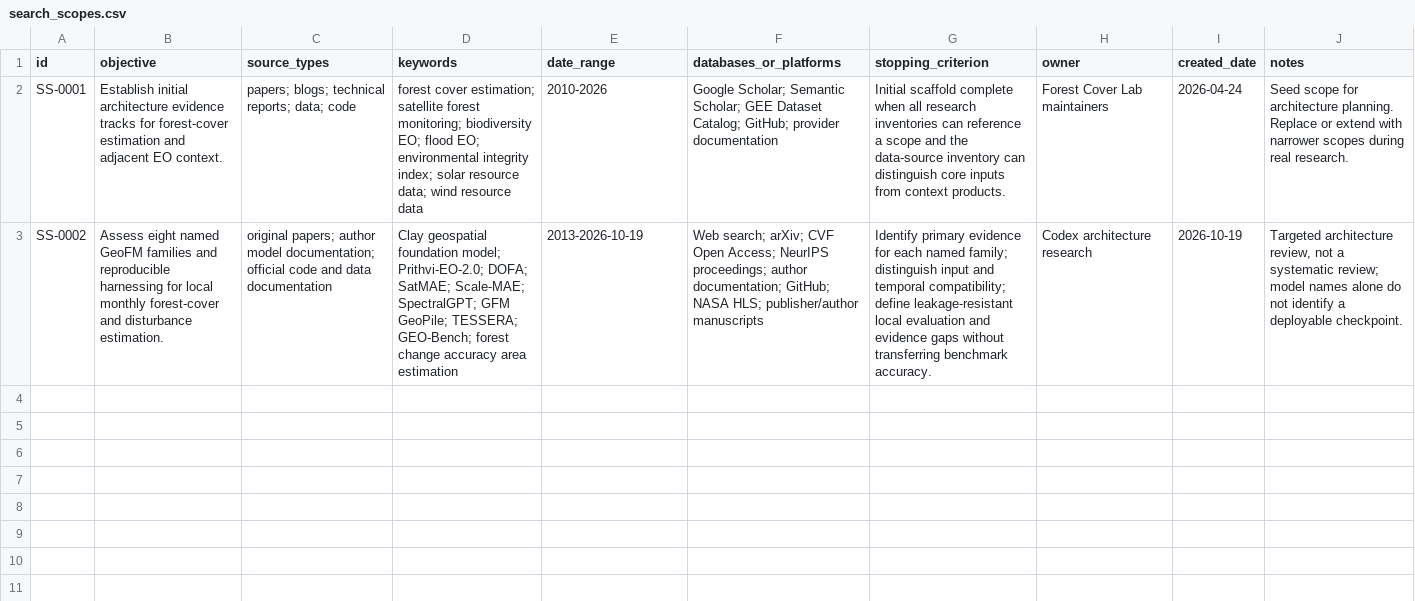
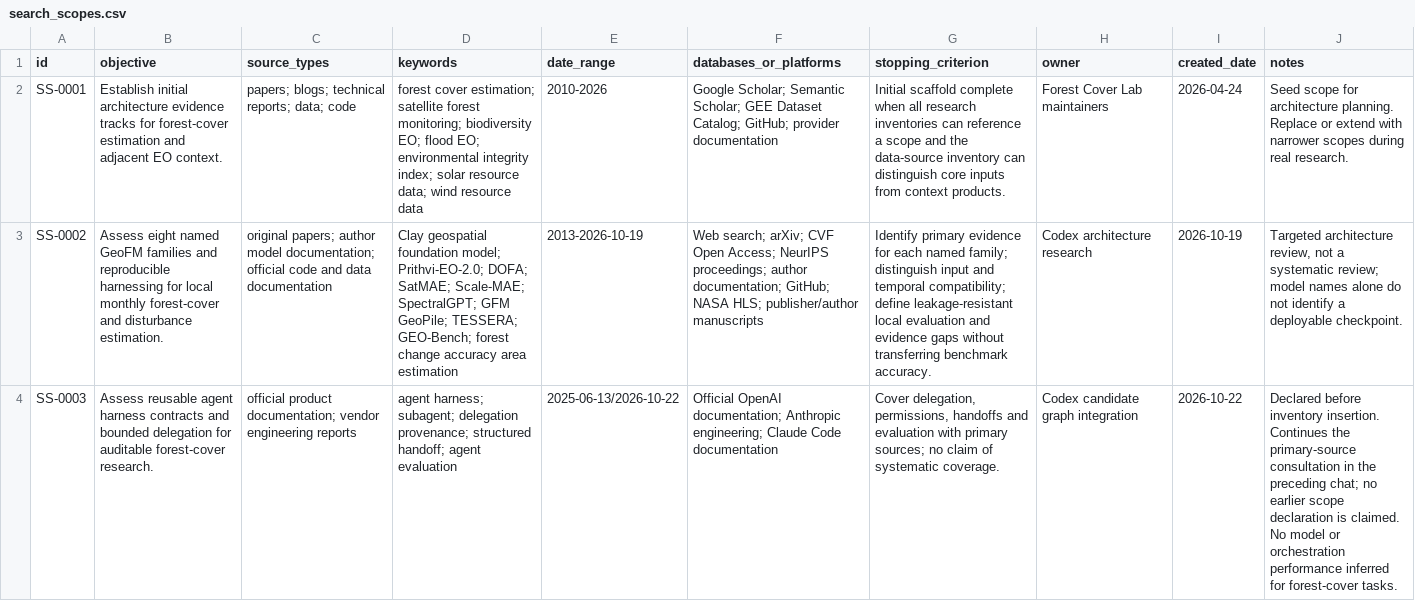
Before and after one commit to GeorgeMadlis/forest-cover-lab, a CSV file: research/methodology/search_scopes.csv, drawn as a sheet; the diff names each change by its address in the sheet, - before the commit and + after, or states it on an @@ line.

```diff
--- a/research/methodology/search_scopes.csv
+++ b/research/methodology/search_scopes.csv
+row 4: SS-0003 | Assess reusable agent harness contracts and bounded delegation for auditable forest-cover research. | official product documentation; vendor engineering reports | agent harness; subagent; delegation provenance; structured handoff; agent evaluation | 2025-06-13/2026-10-22 | Official OpenAI documentation; Anthropic engineering; Claude Code documentation | Cover delegation, permissions, handoffs and evaluation with primary sources; no claim of systematic coverage. | Codex candidate graph integration | 2026-10-22 | Declared before inventory insertion. Continues the primary-source consultation in the preceding chat; no earlier scope declaration is claimed. No model or orchestration performance inferred for forest-cover tasks.
```
Also changed, not shown: research/publications/publications_inventory.csv, 52 other files.
